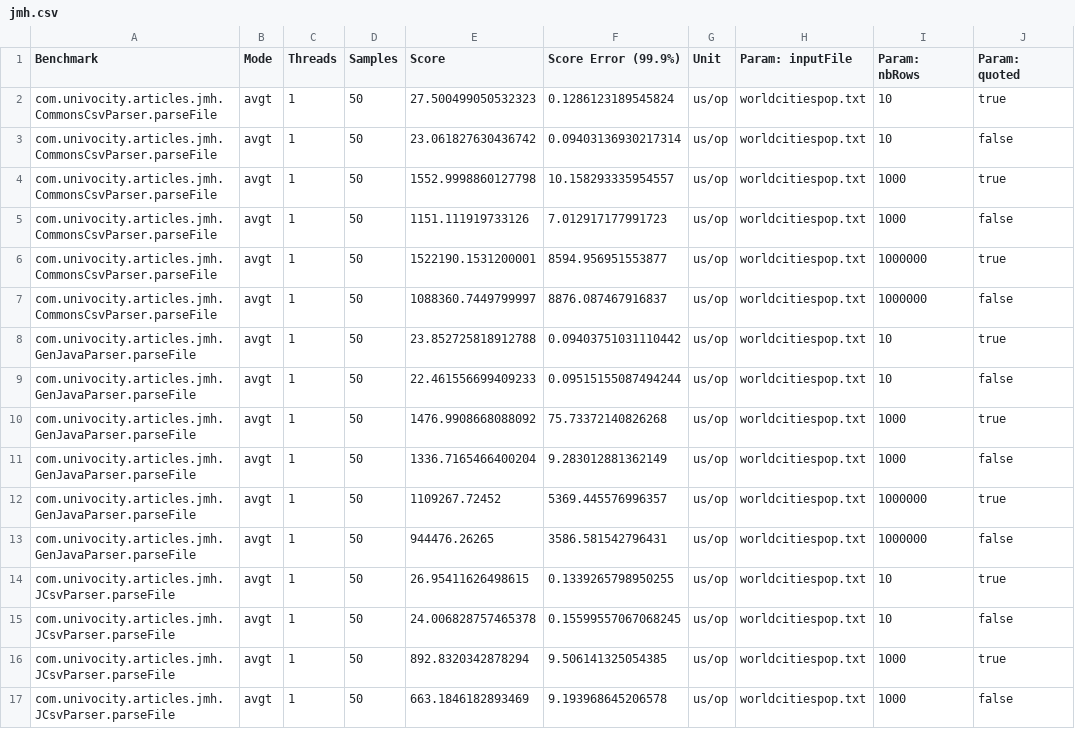
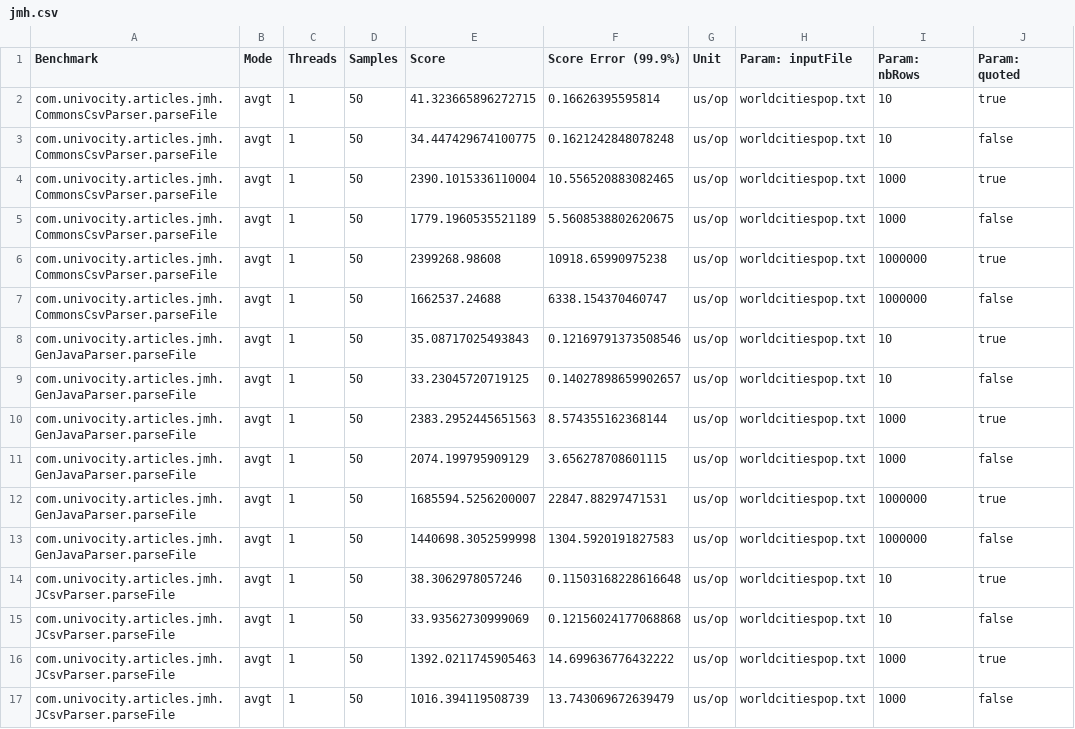
Before and after one commit to vkhodygo/csv-parsers-comparison, a CSV file: jmh.csv, drawn as a sheet; only a part is shown; the diff covers the shown part only.

Commit message:
result with last version of uni

```diff
--- a/jmh.csv
+++ b/jmh.csv
@@ -1,17 +1,17 @@
 "Benchmark","Mode","Threads","Samples","Score","Score Error (99.9%)","Unit","Param: inputFile","Param: nbRows","Param: quoted"
-"com.univocity.articles.jmh.CommonsCsvParser.parseFile","avgt",1,50,27.500499050532323,0.1286123189545824,"us/op","worldcitiespop.txt","10","true"
-"com.univocity.articles.jmh.CommonsCsvParser.parseFile","avgt",1,50,23.061827630436742,0.09403136930217314,"us/op","worldcitiespop.txt","10","false"
-"com.univocity.articles.jmh.CommonsCsvParser.parseFile","avgt",1,50,1552.9998860127798,10.158293335954557,"us/op","worldcitiespop.txt","1000","true"
-"com.univocity.articles.jmh.CommonsCsvParser.parseFile","avgt",1,50,1151.111919733126,7.012917177991723,"us/op","worldcitiespop.txt","1000","false"
-"com.univocity.articles.jmh.CommonsCsvParser.parseFile","avgt",1,50,1522190.1531200001,8594.956951553877,"us/op","worldcitiespop.txt","1000000","true"
-"com.univocity.articles.jmh.CommonsCsvParser.parseFile","avgt",1,50,1088360.7449799997,8876.087467916837,"us/op","worldcitiespop.txt","1000000","false"
-"com.univocity.articles.jmh.GenJavaParser.parseFile","avgt",1,50,23.852725818912788,0.09403751031110442,"us/op","worldcitiespop.txt","10","true"
-"com.univocity.articles.jmh.GenJavaParser.parseFile","avgt",1,50,22.461556699409233,0.09515155087494244,"us/op","worldcitiespop.txt","10","false"
-"com.univocity.articles.jmh.GenJavaParser.parseFile","avgt",1,50,1476.9908668088092,75.73372140826268,"us/op","worldcitiespop.txt","1000","true"
-"com.univocity.articles.jmh.GenJavaParser.parseFile","avgt",1,50,1336.7165466400204,9.283012881362149,"us/op","worldcitiespop.txt","1000","false"
-"com.univocity.articles.jmh.GenJavaParser.parseFile","avgt",1,50,1109267.72452,5369.445576996357,"us/op","worldcitiespop.txt","1000000","true"
-"com.univocity.articles.jmh.GenJavaParser.parseFile","avgt",1,50,944476.26265,3586.581542796431,"us/op","worldcitiespop.txt","1000000","false"
-"com.univocity.articles.jmh.JCsvParser.parseFile","avgt",1,50,26.95411626498615,0.1339265798950255,"us/op","worldcitiespop.txt","10","true"
-"com.univocity.articles.jmh.JCsvParser.parseFile","avgt",1,50,24.006828757465378,0.15599557067068245,"us/op","worldcitiespop.txt","10","false"
-"com.univocity.articles.jmh.JCsvParser.parseFile","avgt",1,50,892.8320342878294,9.506141325054385,"us/op","worldcitiespop.txt","1000","true"
-"com.univocity.articles.jmh.JCsvParser.parseFile","avgt",1,50,663.1846182893469,9.193968645206578,"us/op","worldcitiespop.txt","1000","false"
+"com.univocity.articles.jmh.CommonsCsvParser.parseFile","avgt",1,50,41.323665896272715,0.16626395595814,"us/op","worldcitiespop.txt","10","true"
+"com.univocity.articles.jmh.CommonsCsvParser.parseFile","avgt",1,50,34.447429674100775,0.1621242848078248,"us/op","worldcitiespop.txt","10","false"
+"com.univocity.articles.jmh.CommonsCsvParser.parseFile","avgt",1,50,2390.1015336110004,10.556520883082465,"us/op","worldcitiespop.txt","1000","true"
+"com.univocity.articles.jmh.CommonsCsvParser.parseFile","avgt",1,50,1779.1960535521189,5.5608538802620675,"us/op","worldcitiespop.txt","1000","false"
+"com.univocity.articles.jmh.CommonsCsvParser.parseFile","avgt",1,50,2399268.98608,10918.65990975238,"us/op","worldcitiespop.txt","1000000","true"
+"com.univocity.articles.jmh.CommonsCsvParser.parseFile","avgt",1,50,1662537.24688,6338.154370460747,"us/op","worldcitiespop.txt","1000000","false"
+"com.univocity.articles.jmh.GenJavaParser.parseFile","avgt",1,50,35.08717025493843,0.12169791373508546,"us/op","worldcitiespop.txt","10","true"
+"com.univocity.articles.jmh.GenJavaParser.parseFile","avgt",1,50,33.23045720719125,0.14027898659902657,"us/op","worldcitiespop.txt","10","false"
+"com.univocity.articles.jmh.GenJavaParser.parseFile","avgt",1,50,2383.2952445651563,8.574355162368144,"us/op","worldcitiespop.txt","1000","true"
+"com.univocity.articles.jmh.GenJavaParser.parseFile","avgt",1,50,2074.199795909129,3.656278708601115,"us/op","worldcitiespop.txt","1000","false"
+"com.univocity.articles.jmh.GenJavaParser.parseFile","avgt",1,50,1685594.5256200007,22847.88297471531,"us/op","worldcitiespop.txt","1000000","true"
+"com.univocity.articles.jmh.GenJavaParser.parseFile","avgt",1,50,1440698.3052599998,1304.5920191827583,"us/op","worldcitiespop.txt","1000000","false"
+"com.univocity.articles.jmh.JCsvParser.parseFile","avgt",1,50,38.3062978057246,0.11503168228616648,"us/op","worldcitiespop.txt","10","true"
+"com.univocity.articles.jmh.JCsvParser.parseFile","avgt",1,50,33.93562730999069,0.12156024177068868,"us/op","worldcitiespop.txt","10","false"
+"com.univocity.articles.jmh.JCsvParser.parseFile","avgt",1,50,1392.0211745905463,14.699636776432222,"us/op","worldcitiespop.txt","1000","true"
+"com.univocity.articles.jmh.JCsvParser.parseFile","avgt",1,50,1016.394119508739,13.743069672639479,"us/op","worldcitiespop.txt","1000","false"
```
Also changed, not shown: 112 edited cells elsewhere in this file.
